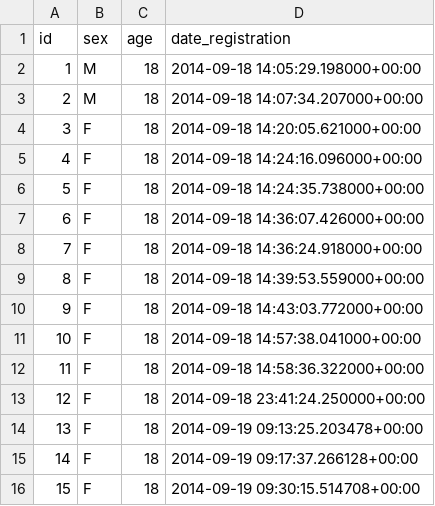
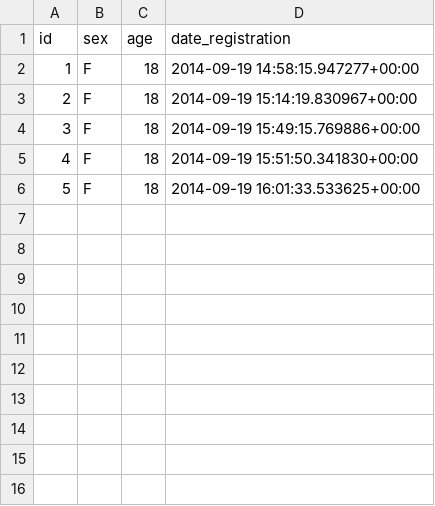
Before and after one commit to mu-Corp/SmellGame, a CSV file: Smeller.csv, drawn as a sheet; removed rows and columns are numbered as before the commit, all else as after; the diff names each change by its address in the sheet, - before the commit and + after, or states it on an @@ line.

```diff
--- a/Smeller.csv
+++ b/Smeller.csv
-row 2: 1 | M | 18 | 2014-09-18 14:05:29.198000+00:00
-row 3: 2 | M | 18 | 2014-09-18 14:07:34.207000+00:00
-row 4: 3 | F | 18 | 2014-09-18 14:20:05.621000+00:00
@@ column A (id) renumbered between rows 2 and 6 @@
-D2 (date_registration): 2014-09-18 14:24:16.096000+00:00
+D2 (date_registration): 2014-09-19 14:58:15.947277+00:00
-D3 (date_registration): 2014-09-18 14:24:35.738000+00:00
+D3 (date_registration): 2014-09-19 15:14:19.830967+00:00
-row 7: 6 | F | 18 | 2014-09-18 14:36:07.426000+00:00
-D4 (date_registration): 2014-09-18 14:36:24.918000+00:00
+D4 (date_registration): 2014-09-19 15:49:15.769886+00:00
-D5 (date_registration): 2014-09-18 14:39:53.559000+00:00
+D5 (date_registration): 2014-09-19 15:51:50.341830+00:00
-row 10: 9 | F | 18 | 2014-09-18 14:43:03.772000+00:00
-row 11: 10 | F | 18 | 2014-09-18 14:57:38.041000+00:00
-row 12: 11 | F | 18 | 2014-09-18 14:58:36.322000+00:00
-row 13: 12 | F | 18 | 2014-09-18 23:41:24.250000+00:00
-row 14: 13 | F | 18 | 2014-09-19 09:13:25.203478+00:00
-D6 (date_registration): 2014-09-19 09:17:37.266128+00:00
+D6 (date_registration): 2014-09-19 16:01:33.533625+00:00
-row 16: 15 | F | 18 | 2014-09-19 09:30:15.514708+00:00
```
Also changed, not shown: Guess.csv, 6 other files.
